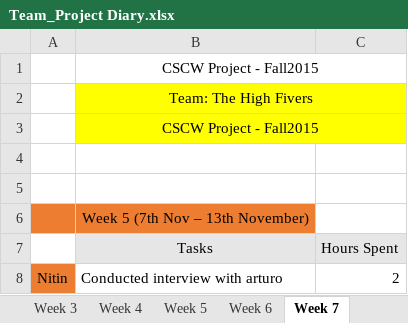
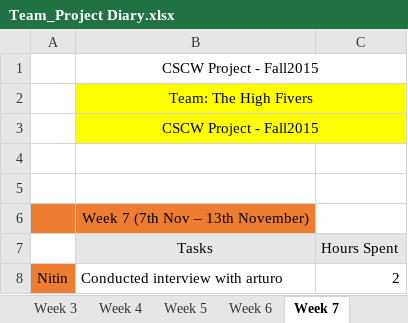
Before and after one commit to areyeslo/CSCW_Project, an Excel workbook: Work_Log/Team_Project Diary.xlsx, sheet Week 7, drawn as a sheet; only a part is shown; values as stored, in another font and other column widths than the file's, no borders; the diff names each change by its address in the sheet, - before the commit and + after, or states it on an @@ line.

Commit message:
Updating work Log for this week

```diff
--- a/Work_Log/Team_Project Diary.xlsx (sheet Week 7)
+++ b/Work_Log/Team_Project Diary.xlsx (sheet Week 7)
-B6 (Tasks): Week 5 (7th Nov – 13th November)
+B6 (Tasks): Week 7 (7th Nov – 13th November)
```
Also changed, not shown: sheet Week 6, sheet Week8, other sheet tabs.
